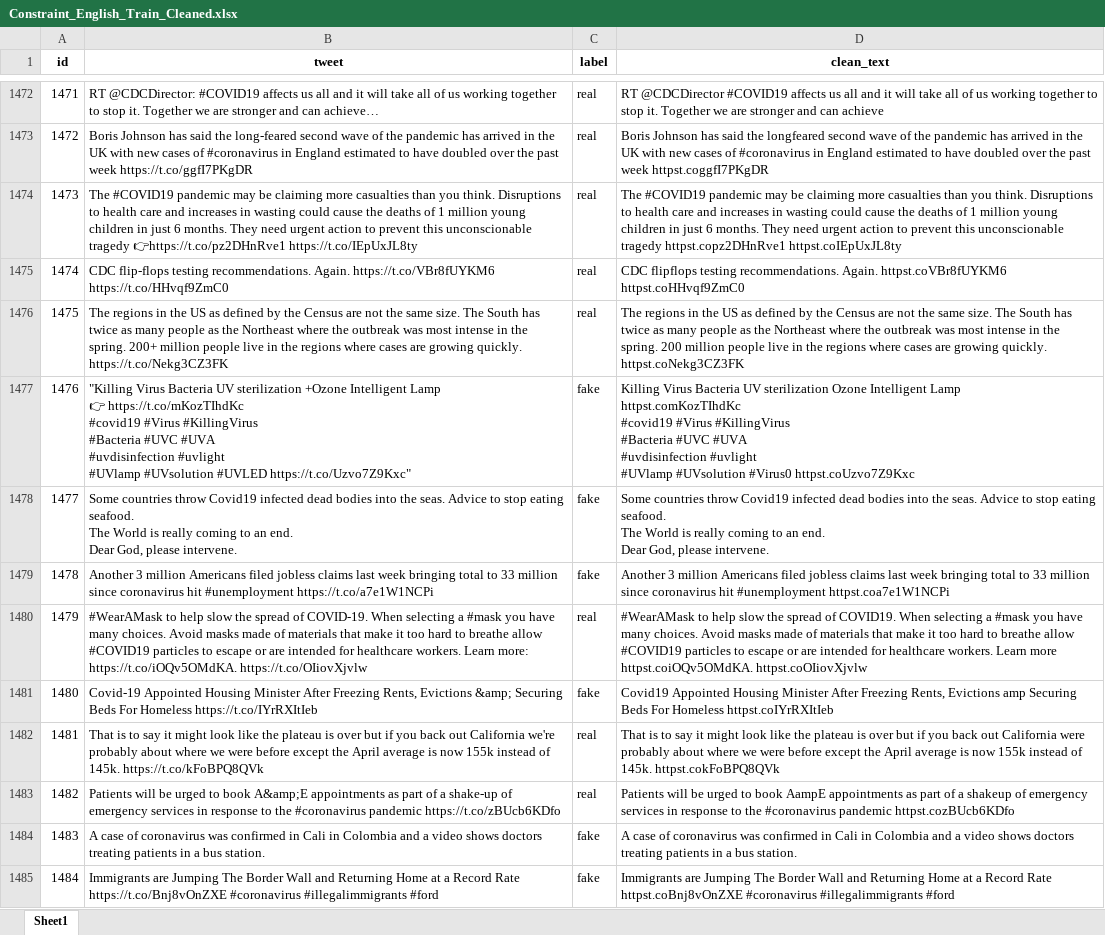
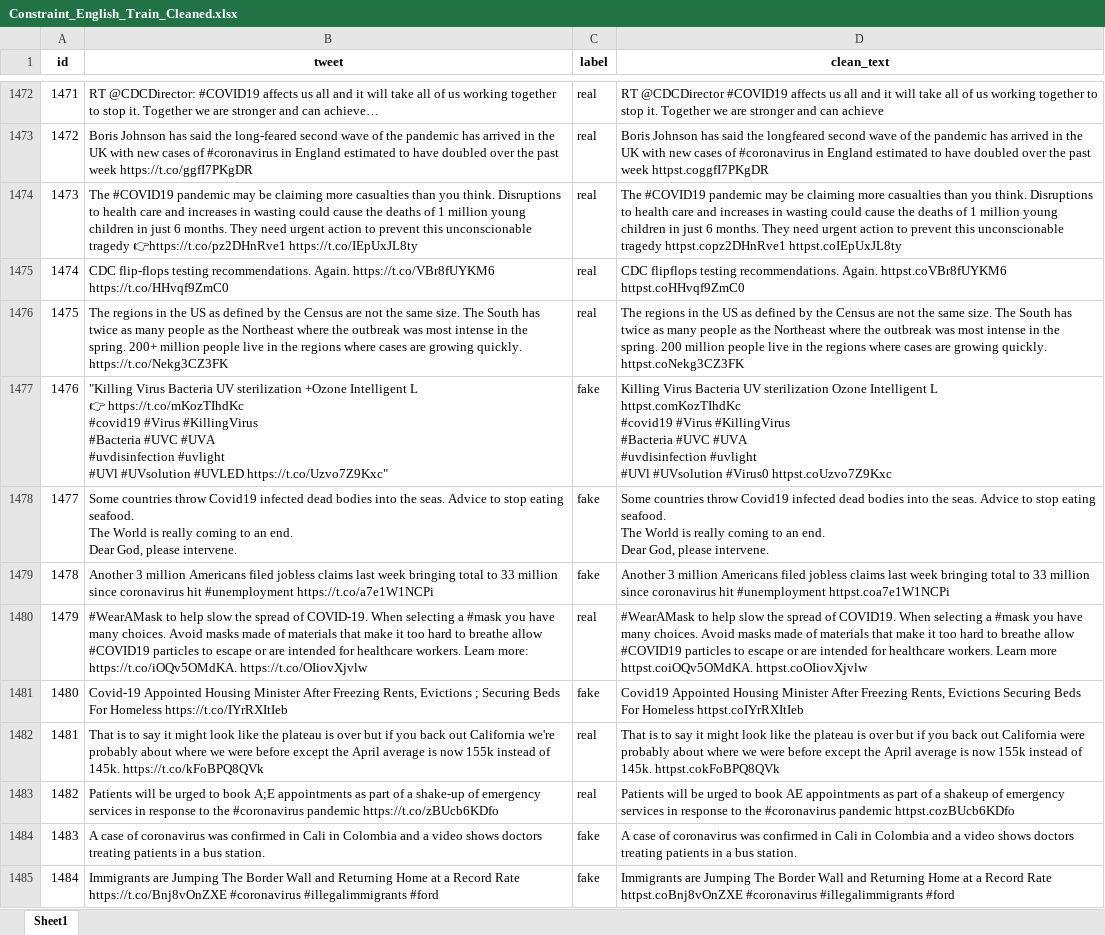
Before and after one commit to Buffyxo/Misinformation-Detector, an Excel workbook: Constraint_English_Train_Cleaned.xlsx, sheet Sheet1, drawn as a sheet; only a part is shown, gaps mark what is left out; values as stored, in another font and other column widths than the file's, no borders; ↵ is a line break in a cell; the diff covers the shown part only; the diff names each change by its address in the sheet, - before the commit and + after, or states it on an @@ line.

```diff
--- a/Constraint_English_Train_Cleaned.xlsx (sheet Sheet1)
+++ b/Constraint_English_Train_Cleaned.xlsx (sheet Sheet1)
-B1477 (tweet): …+Ozone Intelligent Lamp ↵ 👉 https://t.co/mKozTIhdKc ↵ #covid19 #Virus #KillingVirus ↵ #Bacteria #UVC #UVA ↵ #uvdisinfection #uvlight ↵ #UVlamp #UVsolution #UVLED…
+B1477 (tweet): …+Ozone Intelligent L ↵ 👉 https://t.co/mKozTIhdKc ↵ #covid19 #Virus #KillingVirus ↵ #Bacteria #UVC #UVA ↵ #uvdisinfection #uvlight ↵ #UVl #UVsolution #UVLED…
-D1477 (clean_text): …Ozone Intelligent Lamp ↵ httpst.comKozTIhdKc ↵ #covid19 #Virus #KillingVirus ↵ #Bacteria #UVC #UVA ↵ #uvdisinfection #uvlight ↵ #UVlamp #UVsolution #Virus0…
+D1477 (clean_text): …Ozone Intelligent L ↵ httpst.comKozTIhdKc ↵ #covid19 #Virus #KillingVirus ↵ #Bacteria #UVC #UVA ↵ #uvdisinfection #uvlight ↵ #UVl #UVsolution #Virus0…
-B1481 (tweet): …Rents, Evictions &amp; Securing Beds…
+B1481 (tweet): …Rents, Evictions ; Securing Beds…
-D1481 (clean_text): …Rents, Evictions amp Securing Beds…
+D1481 (clean_text): …Rents, Evictions Securing Beds…
-B1483 (tweet): …to book A&amp;E appointments as…
+B1483 (tweet): …to book A;E appointments as…
-D1483 (clean_text): …to book AampE appointments as…
+D1483 (clean_text): …to book AE appointments as…
```
Also changed, not shown: 1307 edited cells elsewhere in this sheet, Constraint_English_Train_GR.xlsx, 2 other files.
